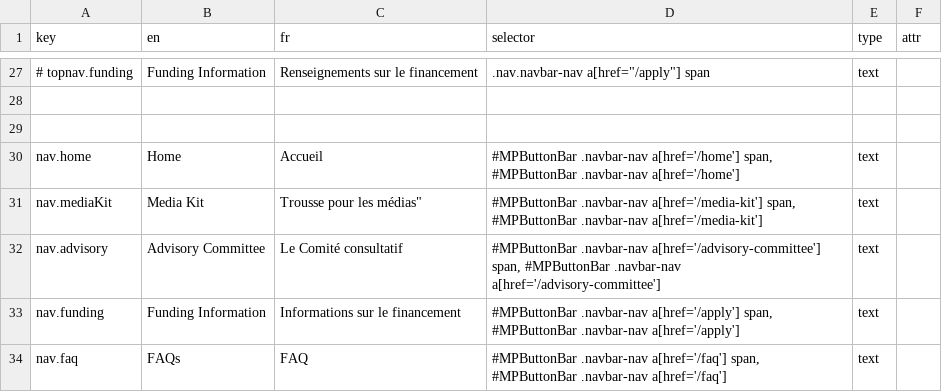
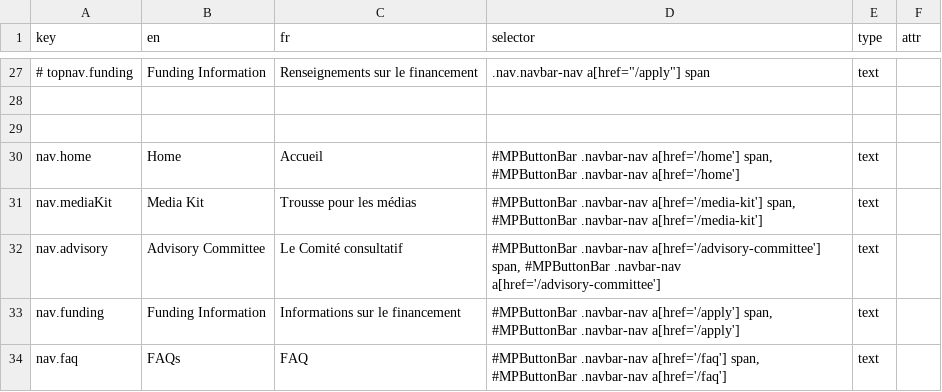
Before and after one commit to prospercanada/i18n-thrive, a CSV file: i18n-build/header-translated.csv, drawn as a sheet; only a part is shown, gaps mark what is left out; the diff names each change by its address in the sheet, - before the commit and + after, or states it on an @@ line.

Commit message:
header

```diff
--- a/i18n-build/header-translated.csv
+++ b/i18n-build/header-translated.csv
-C31 (fr): Trousse pour les médias"
+C31 (fr): Trousse pour les médias
```
Also changed, not shown: 2 other files.
